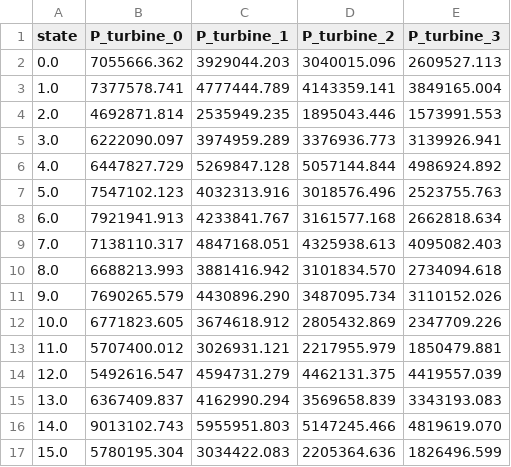
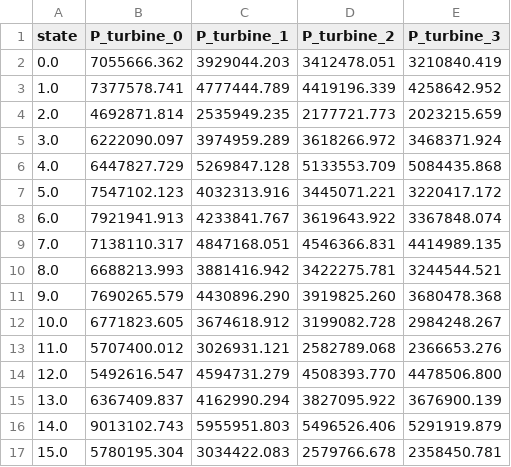
Before and after one commit to bjarketol/WIFA, a CSV file: vnv/uq_validation/foxes_results/windio_toy/power_windio_toy_foxes_B.csv, drawn as a sheet; only a part is shown; the diff covers the shown part only.

Commit message:
foxes update

```diff
--- a/vnv/uq_validation/foxes_results/windio_toy/power_windio_toy_foxes_B.csv
+++ b/vnv/uq_validation/foxes_results/windio_toy/power_windio_toy_foxes_B.csv
@@ -1,17 +1,17 @@
 state,P_turbine_0,P_turbine_1,P_turbine_2,P_turbine_3
-0.0,7055666.362,3929044.203,3040015.096,2609527.113
-1.0,7377578.741,4777444.789,4143359.141,3849165.004
-2.0,4692871.814,2535949.235,1895043.446,1573991.553
-3.0,6222090.097,3974959.289,3376936.773,3139926.941
-4.0,6447827.729,5269847.128,5057144.844,4986924.892
-5.0,7547102.123,4032313.916,3018576.496,2523755.763
-6.0,7921941.913,4233841.767,3161577.168,2662818.634
-7.0,7138110.317,4847168.051,4325938.613,4095082.403
-8.0,6688213.993,3881416.942,3101834.570,2734094.618
-9.0,7690265.579,4430896.290,3487095.734,3110152.026
-10.0,6771823.605,3674618.912,2805432.869,2347709.226
-11.0,5707400.012,3026931.121,2217955.979,1850479.881
-12.0,5492616.547,4594731.279,4462131.375,4419557.039
-13.0,6367409.837,4162990.294,3569658.839,3343193.083
-14.0,9013102.743,5955951.803,5147245.466,4819619.070
-15.0,5780195.304,3034422.083,2205364.636,1826496.599
+0.0,7055666.362,3929044.203,3412478.051,3210840.419
+1.0,7377578.741,4777444.789,4419196.339,4258642.952
+2.0,4692871.814,2535949.235,2177721.773,2023215.659
+3.0,6222090.097,3974959.289,3618266.972,3468371.924
+4.0,6447827.729,5269847.128,5133553.709,5084435.868
+5.0,7547102.123,4032313.916,3445071.221,3220417.172
+6.0,7921941.913,4233841.767,3619643.922,3367848.074
+7.0,7138110.317,4847168.051,4546366.831,4414989.135
+8.0,6688213.993,3881416.942,3422275.781,3244544.521
+9.0,7690265.579,4430896.290,3919825.260,3680478.368
+10.0,6771823.605,3674618.912,3199082.728,2984248.267
+11.0,5707400.012,3026931.121,2582789.068,2366653.276
+12.0,5492616.547,4594731.279,4508393.770,4478506.800
+13.0,6367409.837,4162990.294,3827095.922,3676900.139
+14.0,9013102.743,5955951.803,5496526.406,5291919.879
+15.0,5780195.304,3034422.083,2579766.678,2358450.781
```
Also changed, not shown: 168 edited cells elsewhere in this file, 9 other files.
